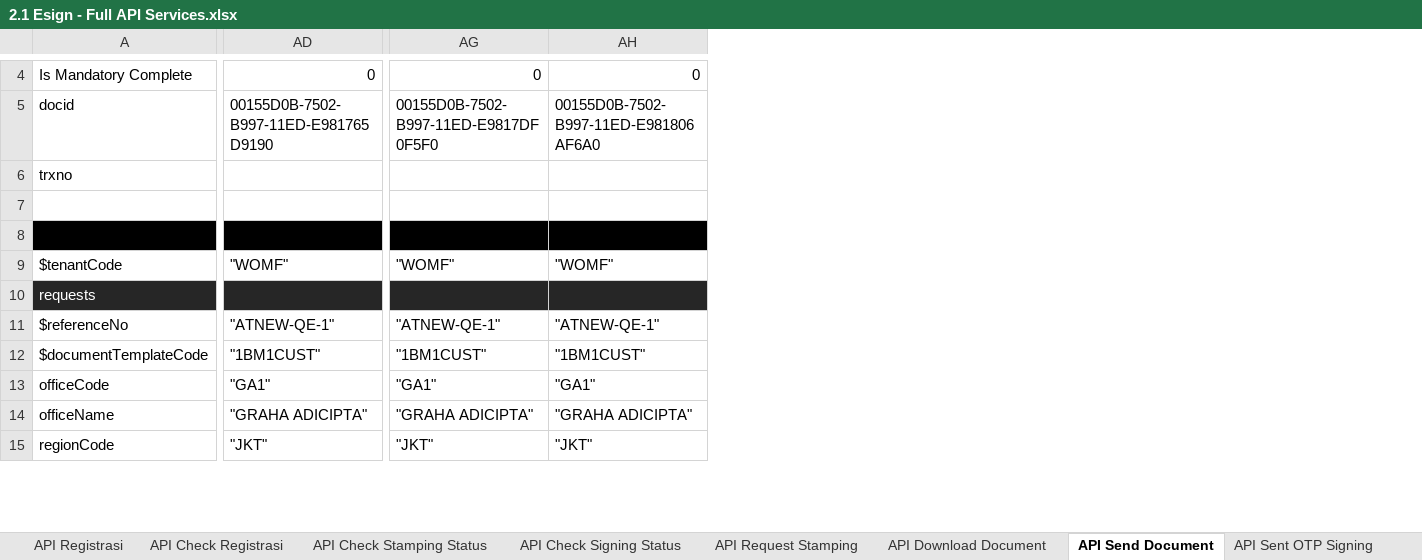
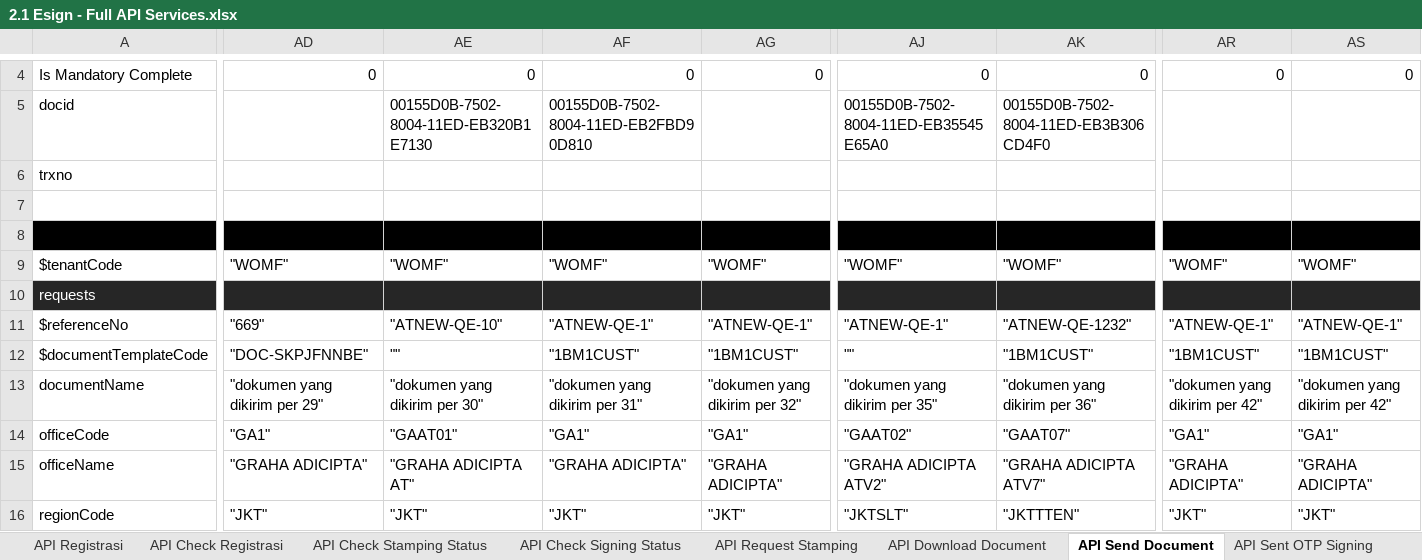
Before and after one commit to qcadins/ATeSign, an Excel workbook: Excel/2.1 Esign - Full API Services.xlsx, sheet API Send Document, drawn as a sheet; only a part is shown, gaps mark what is left out; values as stored, in another font and other column widths than the file's, no borders; addresses are those after the commit; rows hold the shown columns only; the diff covers the shown part only; the diff names each change by its address in the sheet, - before the commit and + after, or states it on an @@ line.

Commit message:
Add files via upload
ATEENDIGO Sign Document

```diff
--- a/Excel/2.1 Esign - Full API Services.xlsx (sheet API Send Document)
+++ b/Excel/2.1 Esign - Full API Services.xlsx (sheet API Send Document)
+column AD, rows 4-12: 0 |  |  |  |  | "WOMF" |  | "669" | "DOC-SKPJFNNBE"; rows 14-16: "GA1" | "GRAHA ADICIPTA" | "JKT"
+column AF, rows 4-12: 0 | 00155D0B-7502-8004-11ED-EB2FBD90D810 |  |  |  | "WOMF" |  | "ATNEW-QE-1" | "1BM1CUST"; rows 14-16: "GA1" | "GRAHA ADICIPTA" | "JKT"
+column AG, rows 4-12: 0 |  |  |  |  | "WOMF" |  | "ATNEW-QE-1" | "1BM1CUST"; rows 14-16: "GA1" | "GRAHA ADICIPTA" | "JKT"
+column AR, rows 4-12: 0 |  |  |  |  | "WOMF" |  | "ATNEW-QE-1" | "1BM1CUST"; rows 14-16: "GA1" | "GRAHA ADICIPTA" | "JKT"
+column AS, rows 4-12: 0 |  |  |  |  | "WOMF" |  | "ATNEW-QE-1" | "1BM1CUST"; rows 14-16: "GA1" | "GRAHA ADICIPTA" | "JKT"
-AE5: 00155D0B-7502-B997-11ED-E981765D9190
+AE5: 00155D0B-7502-8004-11ED-EB320B1E7130
-AJ5: 00155D0B-7502-B997-11ED-E9817DF0F5F0
+AJ5: 00155D0B-7502-8004-11ED-EB35545E65A0
-AK5: 00155D0B-7502-B997-11ED-E981806AF6A0
+AK5: 00155D0B-7502-8004-11ED-EB3B306CD4F0
-AE11: "ATNEW-QE-1"
+AE11: "ATNEW-QE-10"
-AK11: "ATNEW-QE-1"
+AK11: "ATNEW-QE-1232"
-AE12: "1BM1CUST"
+AE12: ""
-AJ12: "1BM1CUST"
+AJ12: ""
+row 13: documentName | "dokumen yang dikirim per 29" | "dokumen yang dikirim per 30" | "dokumen yang dikirim per 31" | "dokumen yang dikirim per 32" | "dokumen yang dikirim per 35" | "dokumen yang dikirim per 36" | "dokumen yang dikirim per 42" | "dokumen yang dikirim per 42"
-AE14: "GA1"
+AE14: "GAAT01"
-AJ14: "GA1"
+AJ14: "GAAT02"
-AK14: "GA1"
+AK14: "GAAT07"
-AE15: "GRAHA ADICIPTA"
+AE15: "GRAHA ADICIPTA AT"
-AJ15: "GRAHA ADICIPTA"
+AJ15: "GRAHA ADICIPTA ATV2"
-AK15: "GRAHA ADICIPTA"
+AK15: "GRAHA ADICIPTA ATV7"
-AJ16: "JKT"
+AJ16: "JKTSLT"
-AK16: "JKT"
+AK16: "JKTTTEN"
```
Also changed, not shown: 1 added row, 1 removed row and 62 edited cells elsewhere in this sheet, sheet API Sent OTP Signing, other sheet tabs, formulas that keep their value.
